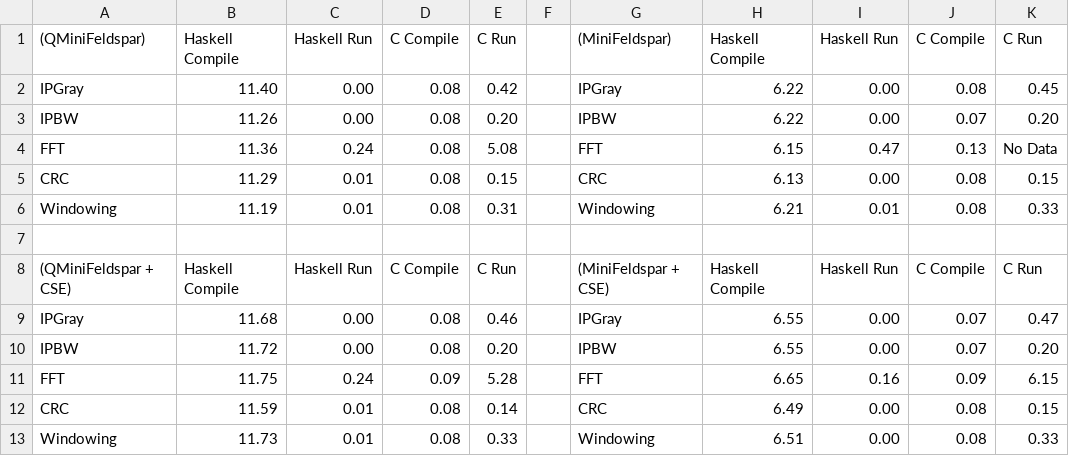
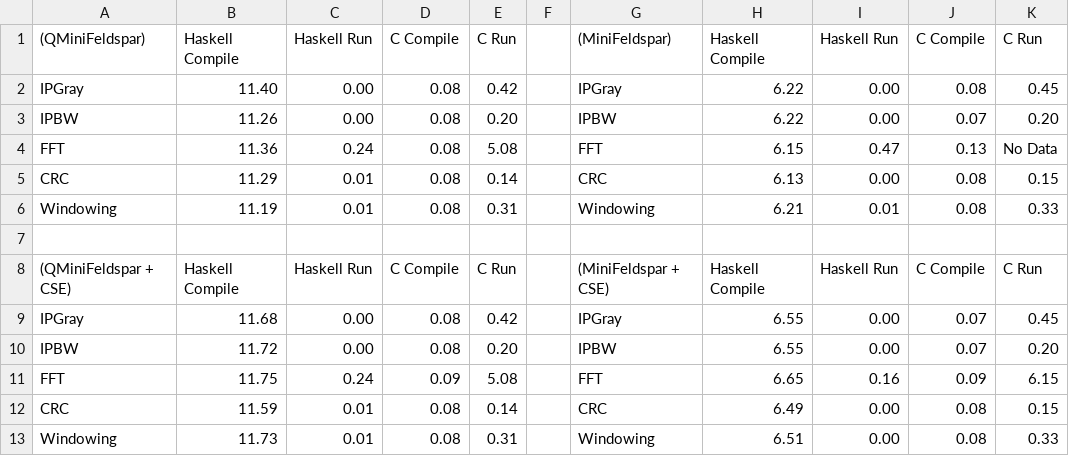
Before and after one commit to shayan-najd/MiniFeldspar, a CSV file: Shayan/FinalTable.csv, drawn as a sheet.

Commit message:
Table Normalisation, and Adding Evidence

```diff
--- a/Shayan/FinalTable.csv
+++ b/Shayan/FinalTable.csv
@@ -4,3 +4,3 @@ IPBW,11.26,0.00,0.08,0.20,,IPBW,6.22,0.00,0.07,0.20
 FFT,11.36,0.24,0.08,5.08,,FFT,6.15,0.47,0.13,No Data
-CRC,11.29,0.01,0.08,0.15,,CRC,6.13,0.00,0.08,0.15
+CRC,11.29,0.01,0.08,0.14,,CRC,6.13,0.00,0.08,0.15
 Windowing,11.19,0.01,0.08,0.31,,Windowing,6.21,0.01,0.08,0.33
@@ -8,6 +8,6 @@ Windowing,11.19,0.01,0.08,0.31,,Windowing,6.21,0.01,0.08,0.33
 (QMiniFeldspar + CSE),Haskell Compile,Haskell Run,C Compile,C Run,,(MiniFeldspar + CSE),Haskell Compile,Haskell Run,C Compile,C Run
-IPGray,11.68,0.00,0.08,0.46,,IPGray,6.55,0.00,0.07,0.47
+IPGray,11.68,0.00,0.08,0.42,,IPGray,6.55,0.00,0.07,0.45
 IPBW,11.72,0.00,0.08,0.20,,IPBW,6.55,0.00,0.07,0.20
-FFT,11.75,0.24,0.09,5.28,,FFT,6.65,0.16,0.09,6.15
+FFT,11.75,0.24,0.09,5.08,,FFT,6.65,0.16,0.09,6.15
 CRC,11.59,0.01,0.08,0.14,,CRC,6.49,0.00,0.08,0.15
-Windowing,11.73,0.01,0.08,0.33,,Windowing,6.51,0.00,0.08,0.33
+Windowing,11.73,0.01,0.08,0.31,,Windowing,6.51,0.00,0.08,0.33
```
Also changed, not shown: 24 other files.
